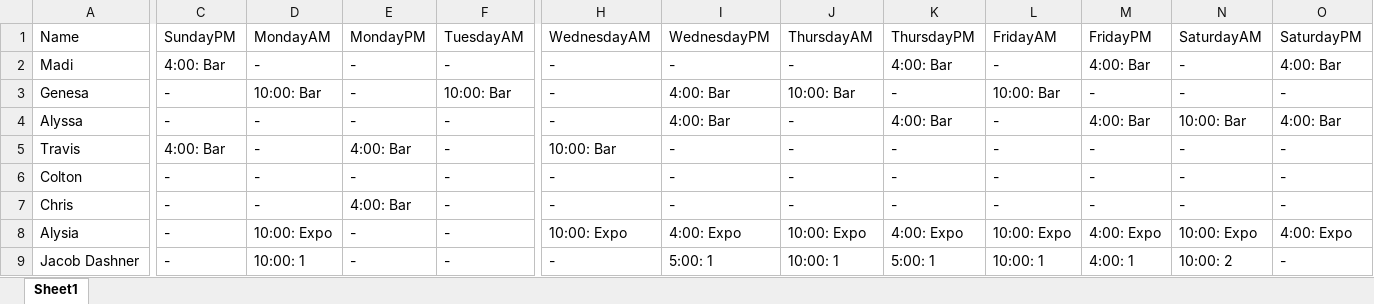
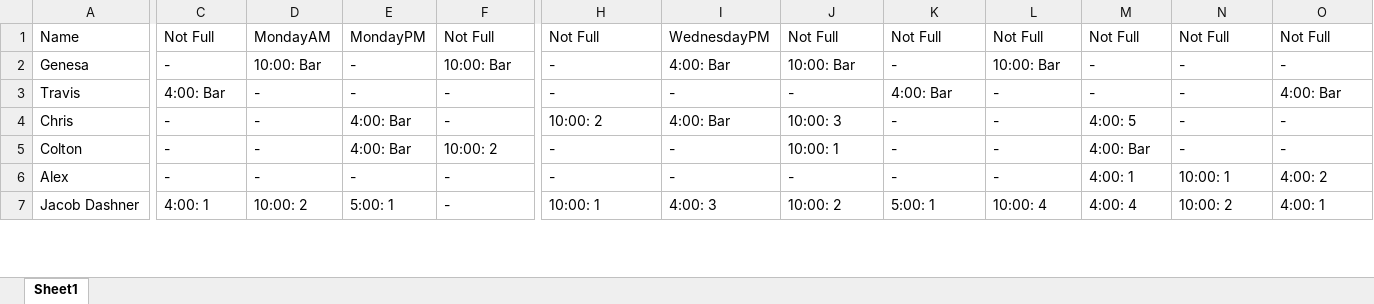
Before and after one commit to Nick22morris/QuickShift, an Excel workbook: shift.xlsx, sheet Sheet1, drawn as a sheet; only a part is shown, gaps mark what is left out; values as stored, in another font and other column widths than the file's, no borders; removed rows and columns are numbered as before the commit, all else as after; rows hold the shown columns only; the diff covers the shown part only; the diff names each change by its address in the sheet, - before the commit and + after, or states it on an @@ line.

```diff
--- a/shift.xlsx (sheet Sheet1)
+++ b/shift.xlsx (sheet Sheet1)
-C1: SundayPM
+C1: Not Full
-F1: TuesdayAM
+F1: Not Full
-H1: WednesdayAM
+H1: Not Full
-J1: ThursdayAM
+J1: Not Full
-K1: ThursdayPM
+K1: Not Full
-L1: FridayAM
+L1: Not Full
-M1: FridayPM
+M1: Not Full
-N1: SaturdayAM
+N1: Not Full
-O1: SaturdayPM
+O1: Not Full
-row 2: Madi | 4:00: Bar | - | - | - | - | - | - | 4:00: Bar | - | 4:00: Bar | - | 4:00: Bar
-row 4: Alyssa | - | - | - | - | - | 4:00: Bar | - | 4:00: Bar | - | 4:00: Bar | 10:00: Bar | 4:00: Bar
-E3: 4:00: Bar
+E3: -
-H3: 10:00: Bar
+H3: -
-K3: -
+K3: 4:00: Bar
-O3: -
+O3: 4:00: Bar
-row 6: Colton | - | - | - | - | - | - | - | - | - | - | - | -
-H4: -
+H4: 10:00: 2
-I4: -
+I4: 4:00: Bar
-J4: -
+J4: 10:00: 3
-M4: -
+M4: 4:00: 5
-row 8: Alysia | - | 10:00: Expo | - | - | 10:00: Expo | 4:00: Expo | 10:00: Expo | 4:00: Expo | 10:00: Expo | 4:00: Expo | 10:00: Expo | 4:00: Expo
+row 5: Colton | - | - | 4:00: Bar | 10:00: 2 | - | - | 10:00: 1 | - | - | 4:00: Bar | - | -
+row 6: Alex | - | - | - | - | - | - | - | - | - | 4:00: 1 | 10:00: 1 | 4:00: 2
-C7: -
+C7: 4:00: 1
-D7: 10:00: 1
+D7: 10:00: 2
-E7: -
+E7: 5:00: 1
-H7: -
+H7: 10:00: 1
-I7: 5:00: 1
+I7: 4:00: 3
-J7: 10:00: 1
+J7: 10:00: 2
-L7: 10:00: 1
+L7: 10:00: 4
-M7: 4:00: 1
+M7: 4:00: 4
-O7: -
+O7: 4:00: 1
```
Also changed, not shown: 12 added rows, 3 removed rows and 104 edited cells elsewhere in this sheet, 1 other file.
